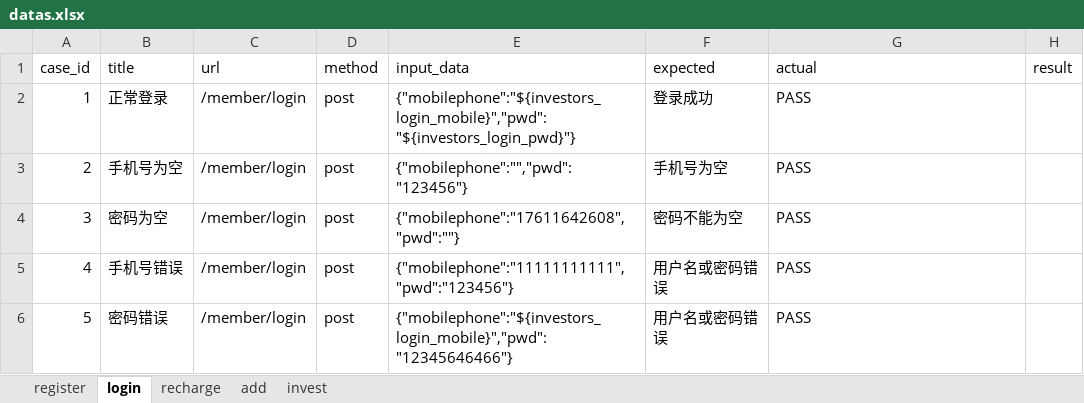
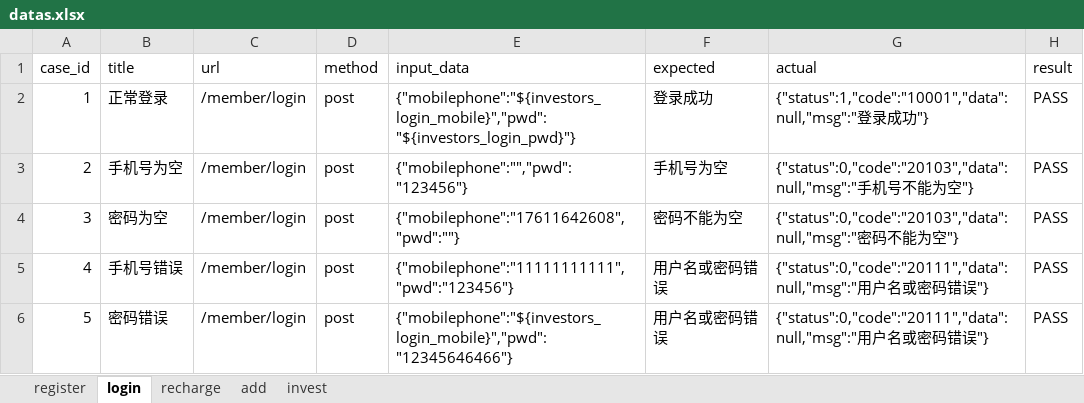
Before and after one commit to sirachen/TestAPI, an Excel workbook: datas/datas.xlsx, sheet login, drawn as a sheet; values as stored, in another font and other column widths than the file's, no borders; the diff names each change by its address in the sheet, - before the commit and + after, or states it on an @@ line.

```diff
--- a/datas/datas.xlsx (sheet login)
+++ b/datas/datas.xlsx (sheet login)
-G2 (actual): PASS
+G2 (actual): {"status":1,"code":"10001","data":null,"msg":"登录成功"}
-H2:H6 (result): (empty)
+H2:H6 (result): PASS
-G3 (actual): PASS
+G3 (actual): {"status":0,"code":"20103","data":null,"msg":"手机号不能为空"}
-G4 (actual): PASS
+G4 (actual): {"status":0,"code":"20103","data":null,"msg":"密码不能为空"}
-G5:G6 (actual): PASS
+G5:G6 (actual): {"status":0,"code":"20111","data":null,"msg":"用户名或密码错误"}
```
Also changed, not shown: sheet register, sheet recharge, 8 other files.
